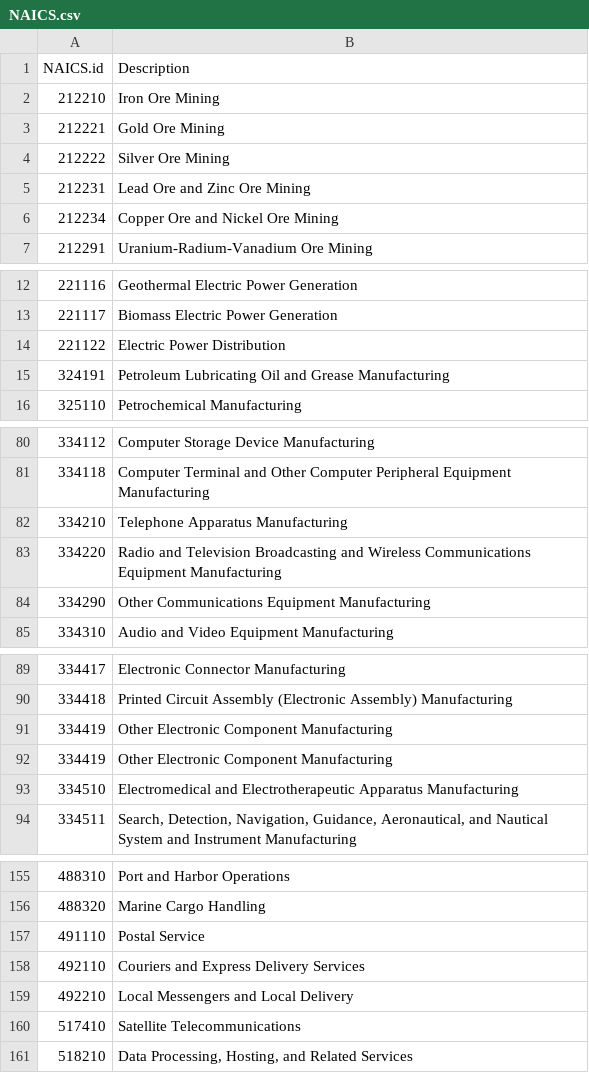
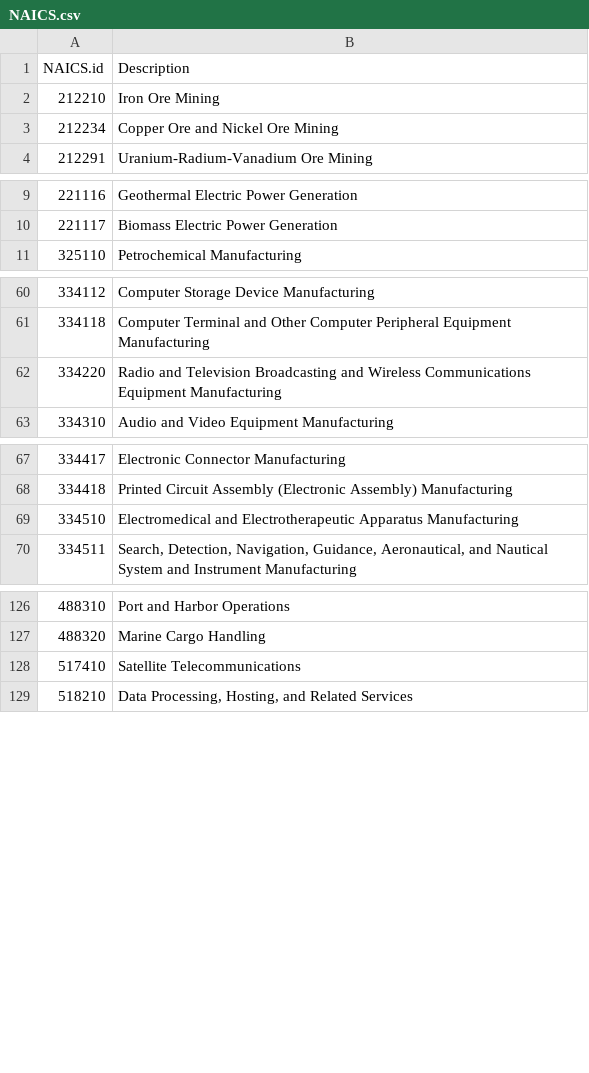
Before and after one commit to dennismeier/FeudalKingdoms, a CSV file: NAICS.csv, drawn as a sheet; only a part is shown, gaps mark what is left out; the diff covers the shown part only.

```diff
--- a/NAICS.csv
+++ b/NAICS.csv
@@ -2,5 +2,2 @@ NAICS.id,Description
 212210,Iron Ore Mining
-212221,Gold Ore Mining
-212222,Silver Ore Mining
-212231,Lead Ore and Zinc Ore Mining
 212234,Copper Ore and Nickel Ore Mining
@@ -13,4 +10,2 @@ NAICS.id,Description
 221117,Biomass Electric Power Generation
-221122,Electric Power Distribution
-324191,Petroleum Lubricating Oil and Grease Manufacturing
 325110,Petrochemical Manufacturing
@@ -81,5 +61,3 @@ NAICS.id,Description
 334118,Computer Terminal and Other Computer Peripheral Equipment Manufacturing
-334210,Telephone Apparatus Manufacturing
 334220,Radio and Television Broadcasting and Wireless Communications Equipment Manufacturing
-334290,Other Communications Equipment Manufacturing
 334310,Audio and Video Equipment Manufacturing
@@ -90,4 +68,2 @@ NAICS.id,Description
 334418,Printed Circuit Assembly (Electronic Assembly) Manufacturing
-334419,Other Electronic Component Manufacturing
-334419,Other Electronic Component Manufacturing
 334510,Electromedical and Electrotherapeutic Apparatus Manufacturing
@@ -156,5 +127,2 @@ NAICS.id,Description
 488320,Marine Cargo Handling
-491110,Postal Service
-492110,Couriers and Express Delivery Services
-492210,Local Messengers and Local Delivery
 517410,Satellite Telecommunications
```
Also changed, not shown: 22 removed rows elsewhere in this file, 5 other files.
